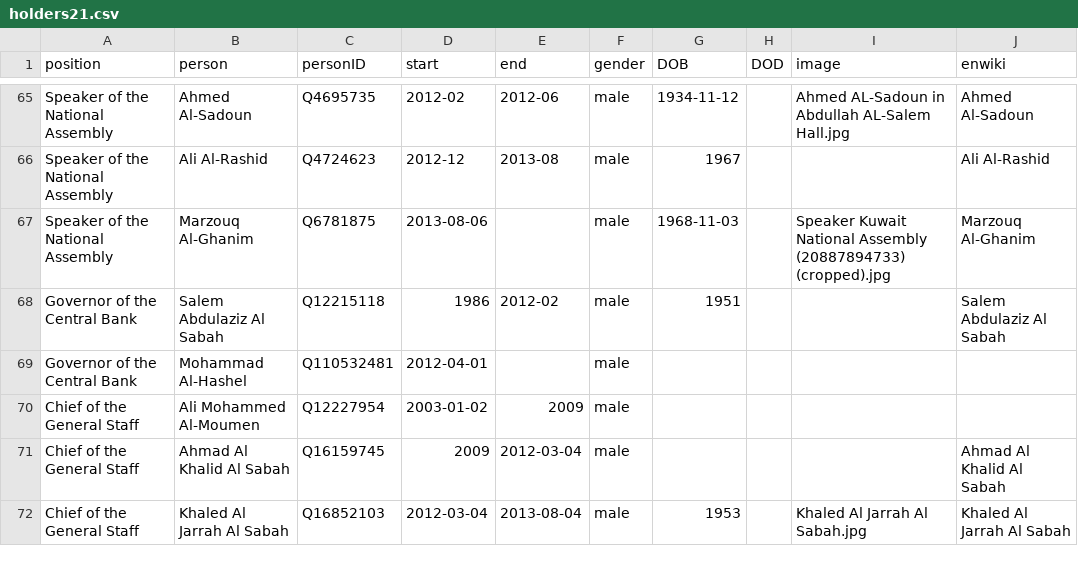
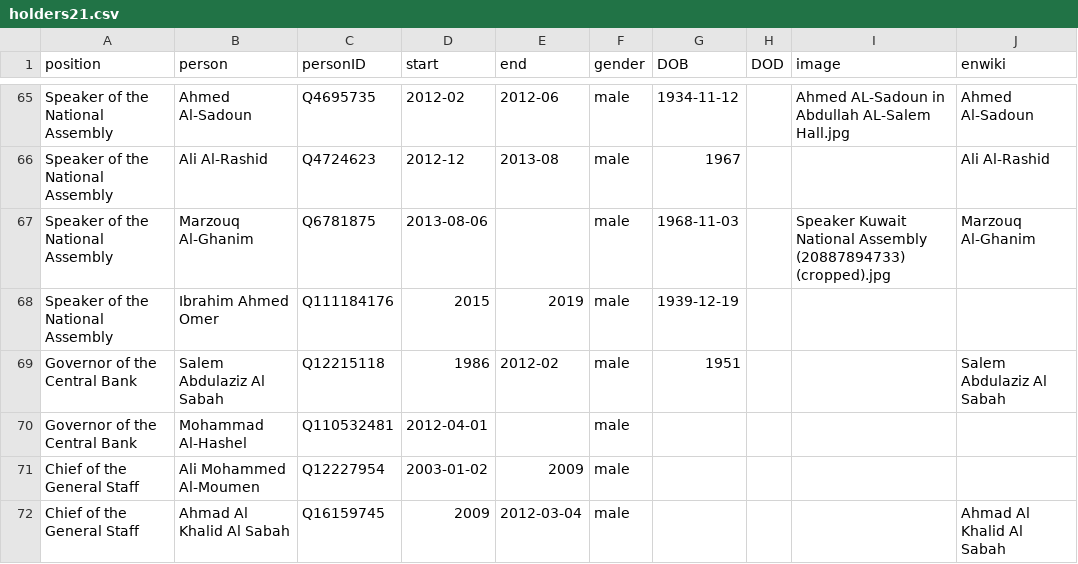
Before and after one commit to every-politician-scrapers/kuwait-ministers, a CSV file: html/holders21.csv, drawn as a sheet; only a part is shown, gaps mark what is left out; the shorter side is filled out with more unchanged rows; the diff names each change by its address in the sheet, - before the commit and + after, or states it on an @@ line.

Commit message:
PCB update

```diff
--- a/html/holders21.csv
+++ b/html/holders21.csv
+row 68: Speaker of the National Assembly | Ibrahim Ahmed Omer | Q111184176 | 2015 | 2019 | male | 1939-12-19
```
